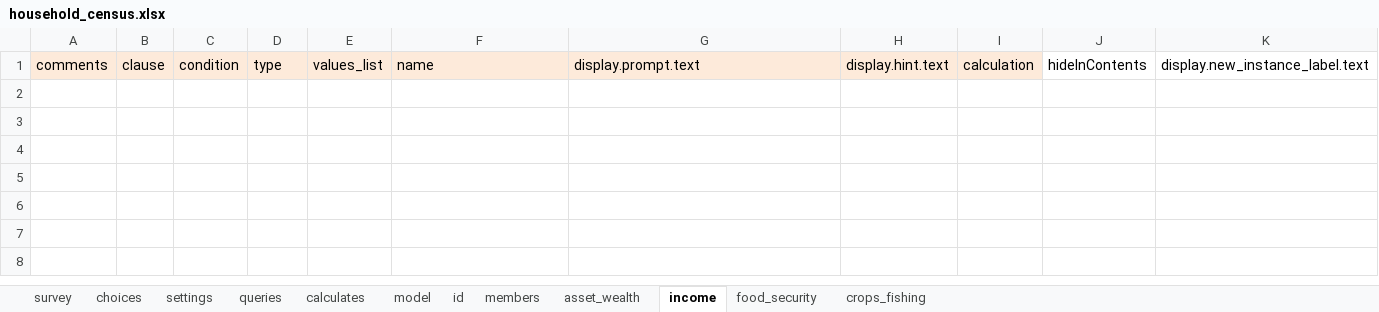
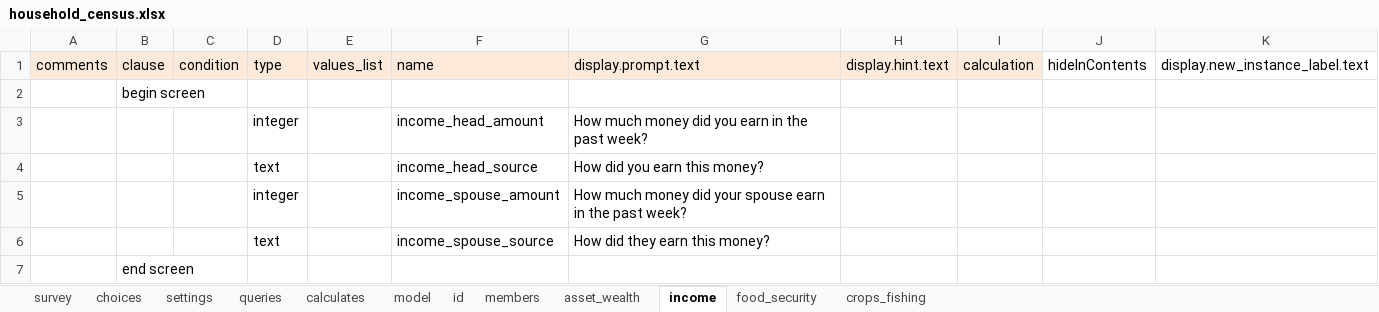
Before and after one commit to Fijian-Networks/Data-Collection, an Excel workbook: cohesionAndConflict_odkx/app/config/tables/household_census/forms/household_census/household_census.xlsx, sheet income, drawn as a sheet; values as stored, in another font and other column widths than the file's, no borders; the diff names each change by its address in the sheet, - before the commit and + after, or states it on an @@ line.

```diff
--- a/cohesionAndConflict_odkx/app/config/tables/household_census/forms/household_census/household_census.xlsx (sheet income)
+++ b/cohesionAndConflict_odkx/app/config/tables/household_census/forms/household_census/household_census.xlsx (sheet income)
+row 2:  | begin screen
+row 3:  |  |  | integer |  | income_head_amount | How much money did you earn in the past week?
+row 4:  |  |  | text |  | income_head_source | How did you earn this money?
+row 5:  |  |  | integer |  | income_spouse_amount | How much money did your spouse earn in the past week?
+row 6:  |  |  | text |  | income_spouse_source | How did they earn this money?
+row 7:  | end screen
```
Also changed, not shown: sheet choices, sheet crops_fishing, sheet model, sheet survey, sheet asset_wealth, sheet food_security, 1 more sheet, cohesionAndConflict_odkx/app/config/assets/framework/forms/framework/framework.xlsx, cohesionAndConflict_odkx/app/config/tables/household_member/forms/household_member/household_member.xlsx, 19 other files.
